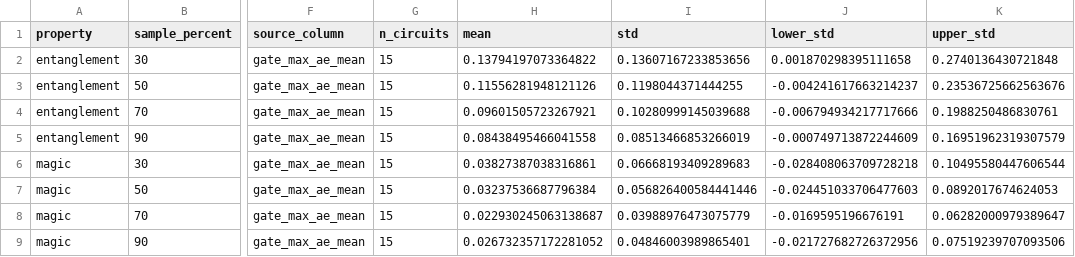
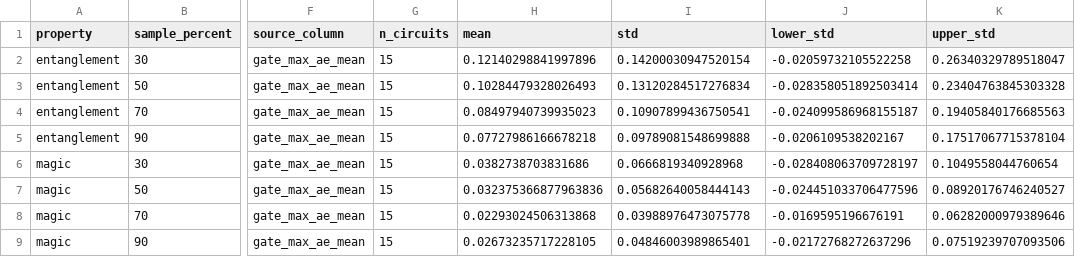
Before and after one commit to IrinaTimush1/QuantumOwenValues, a CSV file: data/plots/estimator_validation_15_frac/paper_plots_fraction/paper_metric_summary.csv, drawn as a sheet; only a part is shown, gaps mark what is left out; the diff covers the shown part only; the diff names each change by its address in the sheet, - before the commit and + after, or states it on an @@ line.

```diff
--- a/data/plots/estimator_validation_15_frac/paper_plots_fraction/paper_metric_summary.csv
+++ b/data/plots/estimator_validation_15_frac/paper_plots_fraction/paper_metric_summary.csv
-H2 (mean): 0.13794197073364822
+H2 (mean): 0.12140298841997896
-I2 (std): 0.13607167233853656
+I2 (std): 0.14200030947520154
-J2 (lower_std): 0.001870298395111658
+J2 (lower_std): -0.02059732105522258
-K2 (upper_std): 0.2740136430721848
+K2 (upper_std): 0.26340329789518047
-H3 (mean): 0.11556281948121126
+H3 (mean): 0.10284479328026493
-I3 (std): 0.1198044371444255
+I3 (std): 0.13120284517276834
-J3 (lower_std): -0.004241617663214237
+J3 (lower_std): -0.028358051892503414
-K3 (upper_std): 0.23536725662563676
+K3 (upper_std): 0.23404763845303328
-H4 (mean): 0.09601505723267921
+H4 (mean): 0.08497940739935023
-I4 (std): 0.10280999145039688
+I4 (std): 0.10907899436750541
-J4 (lower_std): -0.006794934217717666
+J4 (lower_std): -0.024099586968155187
-K4 (upper_std): 0.1988250486830761
+K4 (upper_std): 0.19405840176685563
-H5 (mean): 0.08438495466041558
+H5 (mean): 0.07727986166678218
-I5 (std): 0.08513466853266019
+I5 (std): 0.09789081548699888
-J5 (lower_std): -0.000749713872244609
+J5 (lower_std): -0.0206109538202167
-K5 (upper_std): 0.16951962319307579
+K5 (upper_std): 0.17517067715378104
-H6 (mean): 0.03827387038316861
+H6 (mean): 0.0382738703831686
-I6 (std): 0.06668193409289683
+I6 (std): 0.0666819340928968
-J6 (lower_std): -0.028408063709728218
+J6 (lower_std): -0.028408063709728197
-K6 (upper_std): 0.10495580447606544
+K6 (upper_std): 0.1049558044760654
-H7 (mean): 0.03237536687796384
+H7 (mean): 0.032375366877963836
-I7 (std): 0.056826400584441446
+I7 (std): 0.05682640058444143
-J7 (lower_std): -0.024451033706477603
+J7 (lower_std): -0.024451033706477596
-K7 (upper_std): 0.0892017674624053
+K7 (upper_std): 0.08920176746240527
-H8 (mean): 0.022930245063138687
+H8 (mean): 0.02293024506313868
-I8 (std): 0.03988976473075779
+I8 (std): 0.03988976473075778
-K8 (upper_std): 0.06282000979389647
+K8 (upper_std): 0.06282000979389646
-H9 (mean): 0.026732357172281052
+H9 (mean): 0.02673235717228105
-J9 (lower_std): -0.021727682726372956
+J9 (lower_std): -0.02172768272637296
```
Also changed, not shown: 96 edited cells elsewhere in this file, data/plots/estimator_validation_15_frac/global_summary.csv, data/plots/estimator_validation_15_frac/paper_plots_fraction/seed_averaged_per_circuit_metrics.csv, 26 other files.
